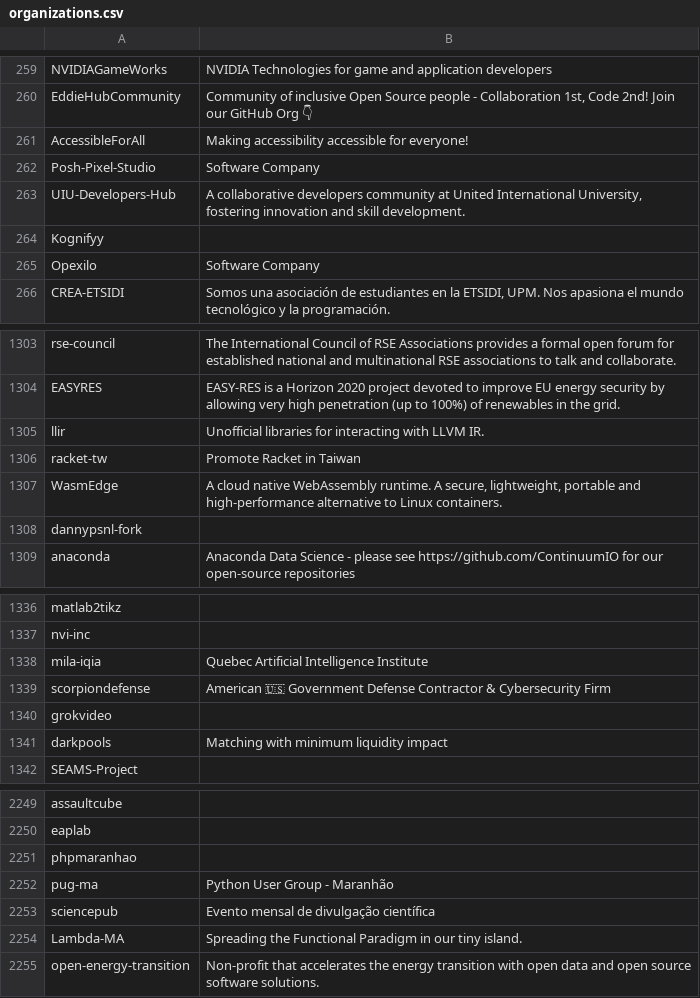
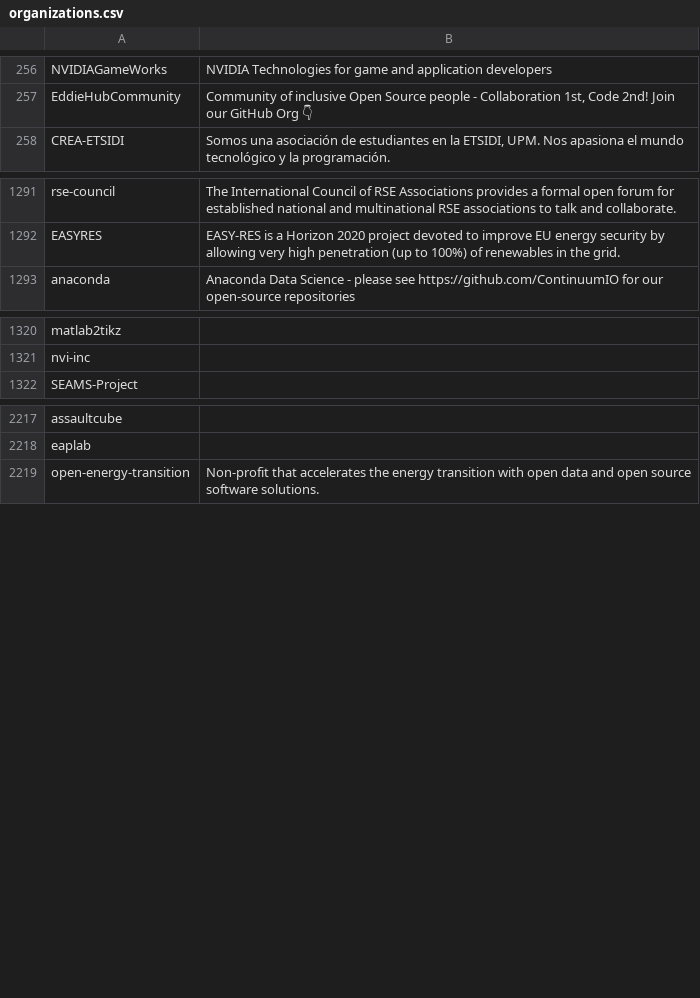
Before and after one commit to open-energy-transition/openmod-tracker, a CSV file: user_analysis/output/organizations.csv, drawn as a sheet; only a part is shown, gaps mark what is left out; the diff covers the shown part only; the diff names each change by its address in the sheet, - before the commit and + after, or states it on an @@ line.

```diff
--- a/user_analysis/output/organizations.csv
+++ b/user_analysis/output/organizations.csv
-row 261: AccessibleForAll | Making accessibility accessible for everyone!
-row 262: Posh-Pixel-Studio | Software Company
-row 263: UIU-Developers-Hub | A collaborative developers community at United International University, fostering innovation and skill development.
-row 264: Kognifyy
-row 265: Opexilo | Software Company
-row 1305: llir | Unofficial libraries for interacting with LLVM IR.
-row 1306: racket-tw | Promote Racket in Taiwan
-row 1307: WasmEdge | A cloud native WebAssembly runtime. A secure, lightweight, portable and high-performance alternative to Linux containers.
-row 1308: dannypsnl-fork
-row 1338: mila-iqia | Quebec Artificial Intelligence Institute
-row 1339: scorpiondefense | American 🇺🇸 Government Defense Contractor & Cybersecurity Firm
-row 1340: grokvideo
-row 1341: darkpools | Matching with minimum liquidity impact
-row 2251: phpmaranhao
-row 2252: pug-ma | Python User Group - Maranhão
-row 2253: sciencepub | Evento mensal de divulgação científica
-row 2254: Lambda-MA | Spreading the Functional Paradigm in our tiny island.
```
Also changed, not shown: 35 removed rows elsewhere in this file, 8 other files.
